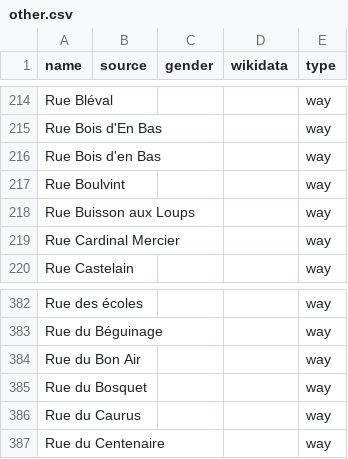
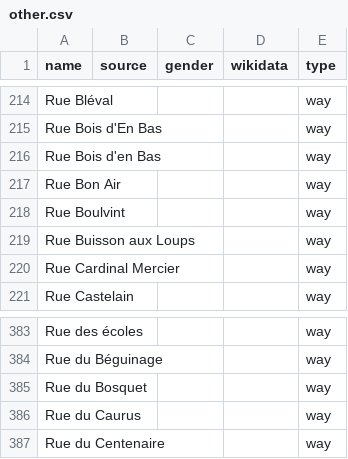
Before and after one commit to EqualStreetNames/equalstreetnames-nivelles, a CSV file: data/other.csv, drawn as a sheet; only a part is shown, gaps mark what is left out; removed rows and columns are numbered as before the commit, all else as after; the diff names each change by its address in the sheet, - before the commit and + after, or states it on an @@ line.

```diff
--- a/data/other.csv
+++ b/data/other.csv
+row 217: Rue Bon Air |  |  |  | way
-row 384: Rue du Bon Air |  |  |  | way
```
Also changed, not shown: 2 other files.
